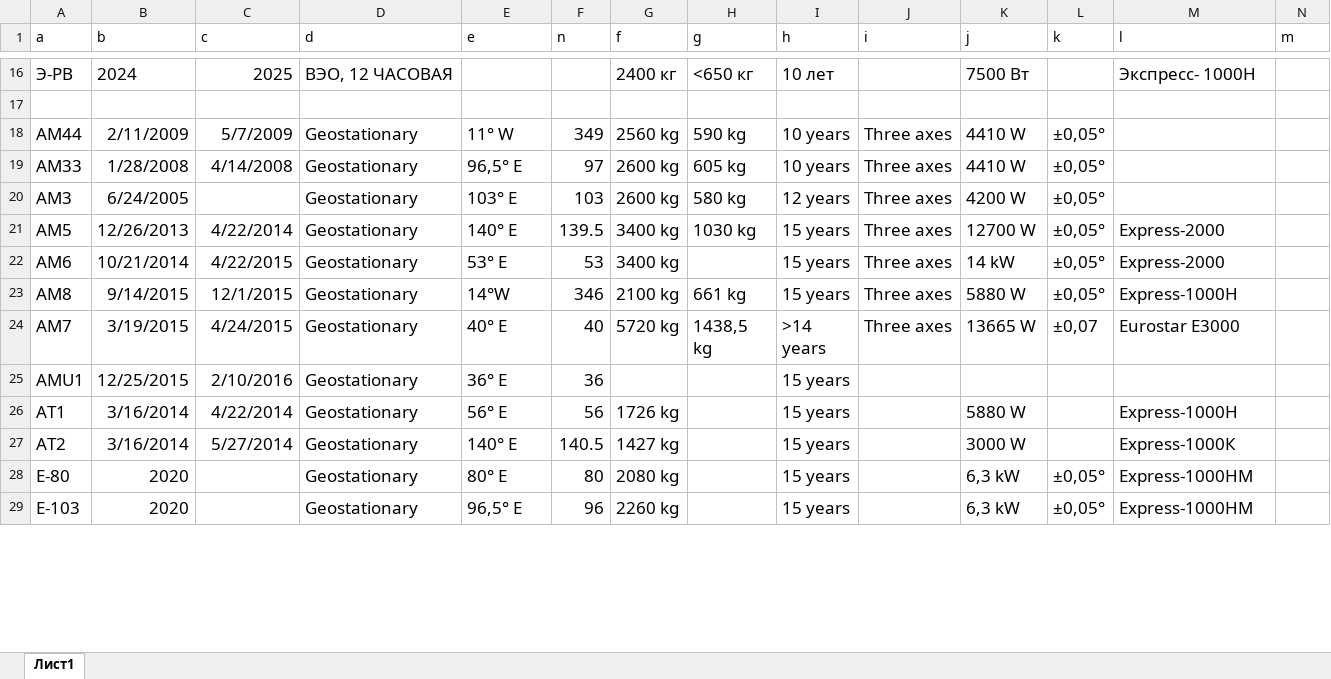
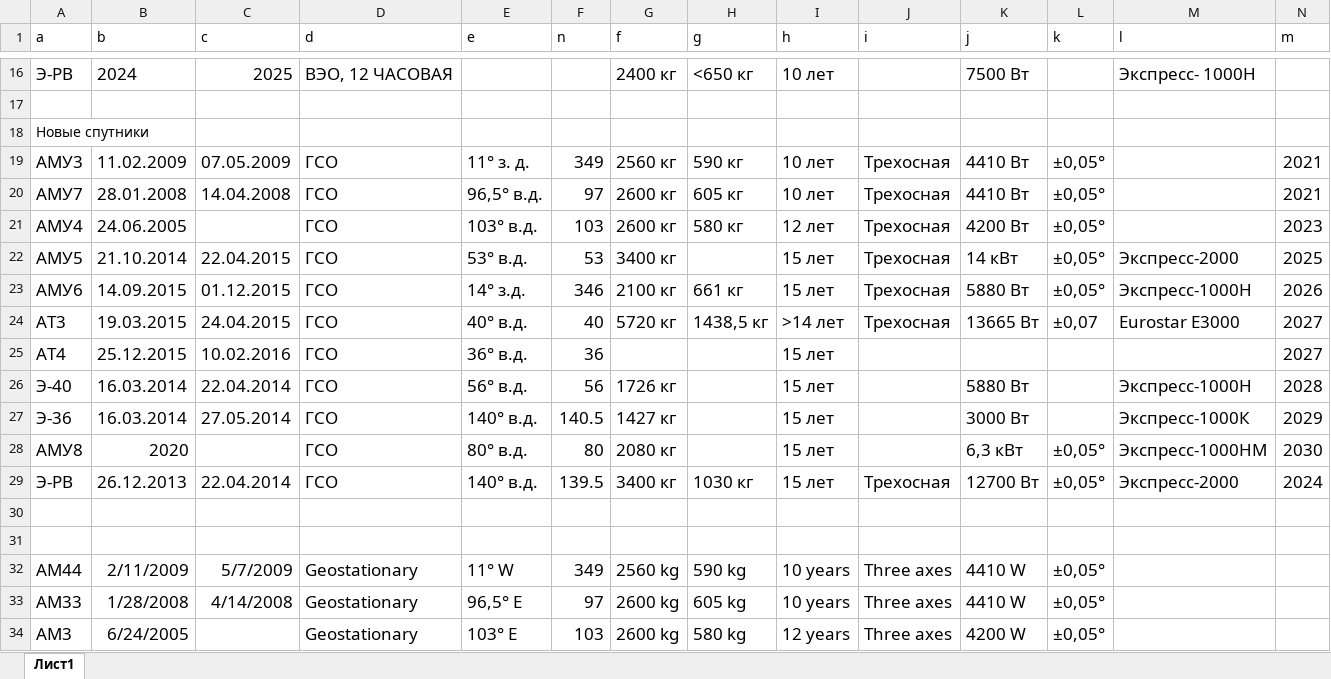
Before and after one commit to Fokz210/sat, an Excel workbook: satinfo.xlsx, sheet Лист1, drawn as a sheet; only a part is shown, gaps mark what is left out; the shorter side is filled out with more unchanged rows; values as stored, in another font and other column widths than the file's, no borders; rows hold the shown columns only; the diff covers the shown part only; the diff names each change by its address in the sheet, - before the commit and + after, or states it on an @@ line.

```diff
--- a/satinfo.xlsx (sheet Лист1)
+++ b/satinfo.xlsx (sheet Лист1)
@@ row 31 moved to row 18: Новые спутники @@
+row 19: АМУ3 | 11.02.2009 | 07.05.2009 | ГСО | 11° з. д. | 349 | 2560 кг | 590 кг | 10 лет | Трехосная | 4410 Вт | ±0,05° |  | 2021
+row 20: АМУ7 | 28.01.2008 | 14.04.2008 | ГСО | 96,5° в.д. | 97 | 2600 кг | 605 кг | 10 лет | Трехосная | 4410 Вт | ±0,05° |  | 2021
+row 21: АМУ4 | 24.06.2005 |  | ГСО | 103° в.д. | 103 | 2600 кг | 580 кг | 12 лет | Трехосная | 4200 Вт | ±0,05° |  | 2023
+row 22: АМУ5 | 21.10.2014 | 22.04.2015 | ГСО | 53° в.д. | 53 | 3400 кг |  | 15 лет | Трехосная | 14 кВт | ±0,05° | Экспресс-2000 | 2025
+row 23: АМУ6 | 14.09.2015 | 01.12.2015 | ГСО | 14° з.д. | 346 | 2100 кг | 661 кг | 15 лет | Трехосная | 5880 Вт | ±0,05° | Экспресс-1000Н | 2026
+row 24: АТ3 | 19.03.2015 | 24.04.2015 | ГСО | 40° в.д. | 40 | 5720 кг | 1438,5 кг | >14 лет | Трехосная | 13665 Вт | ±0,07 | Eurostar E3000 | 2027
+row 25: АТ4 | 25.12.2015 | 10.02.2016 | ГСО | 36° в.д. | 36 |  |  | 15 лет |  |  |  |  | 2027
+row 26: Э-40 | 16.03.2014 | 22.04.2014 | ГСО | 56° в.д. | 56 | 1726 кг |  | 15 лет |  | 5880 Вт |  | Экспресс-1000Н | 2028
+row 27: Э-36 | 16.03.2014 | 27.05.2014 | ГСО | 140° в.д. | 140.5 | 1427 кг |  | 15 лет |  | 3000 Вт |  | Экспресс-1000К | 2029
+row 28: АМУ8 | 2020 |  | ГСО | 80° в.д. | 80 | 2080 кг |  | 15 лет |  | 6,3 кВт | ±0,05° | Экспресс-1000НМ | 2030
+row 29: Э-РВ | 26.12.2013 | 22.04.2014 | ГСО | 140° в.д. | 139.5 | 3400 кг | 1030 кг | 15 лет | Трехосная | 12700 Вт | ±0,05° | Экспресс-2000 | 2024
+row 30: (empty)
+row 31: (empty)
```
Also changed, not shown: 12 removed rows elsewhere in this sheet, beams.xlsx, countries.xlsx, 34 other files.
